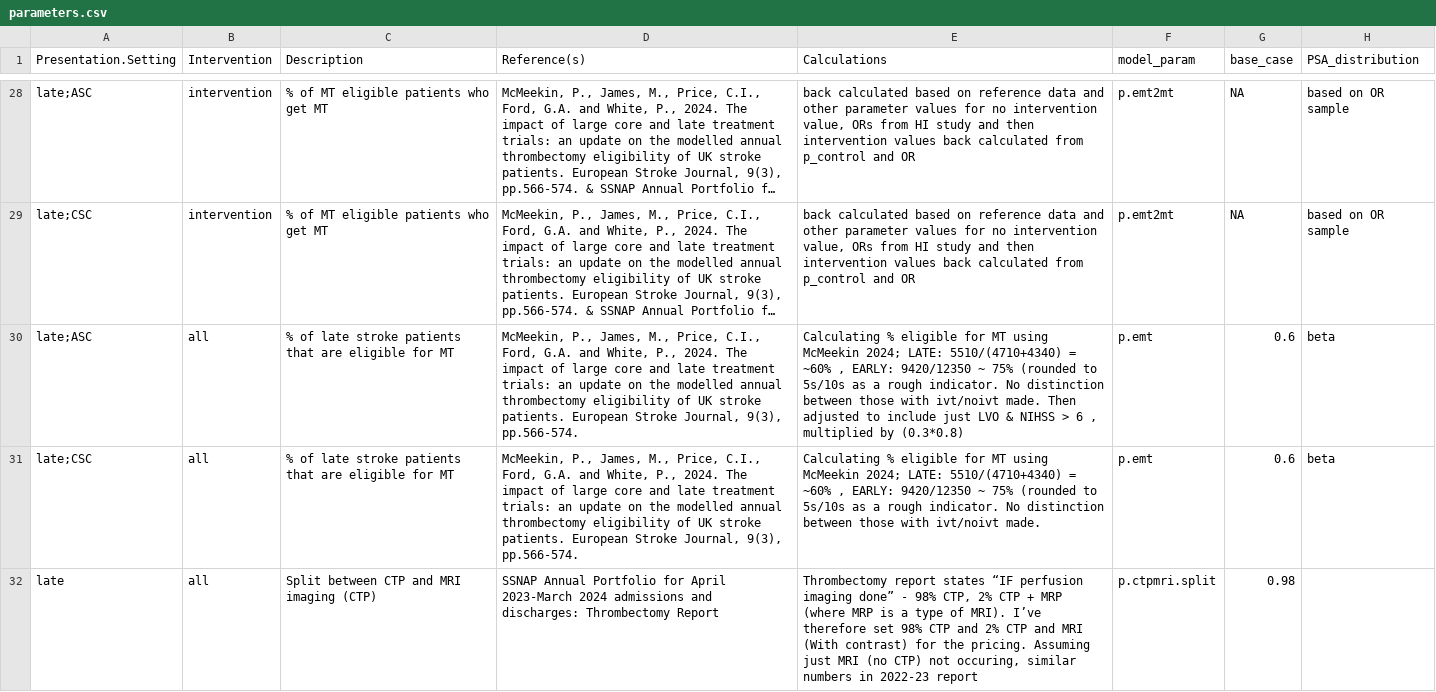
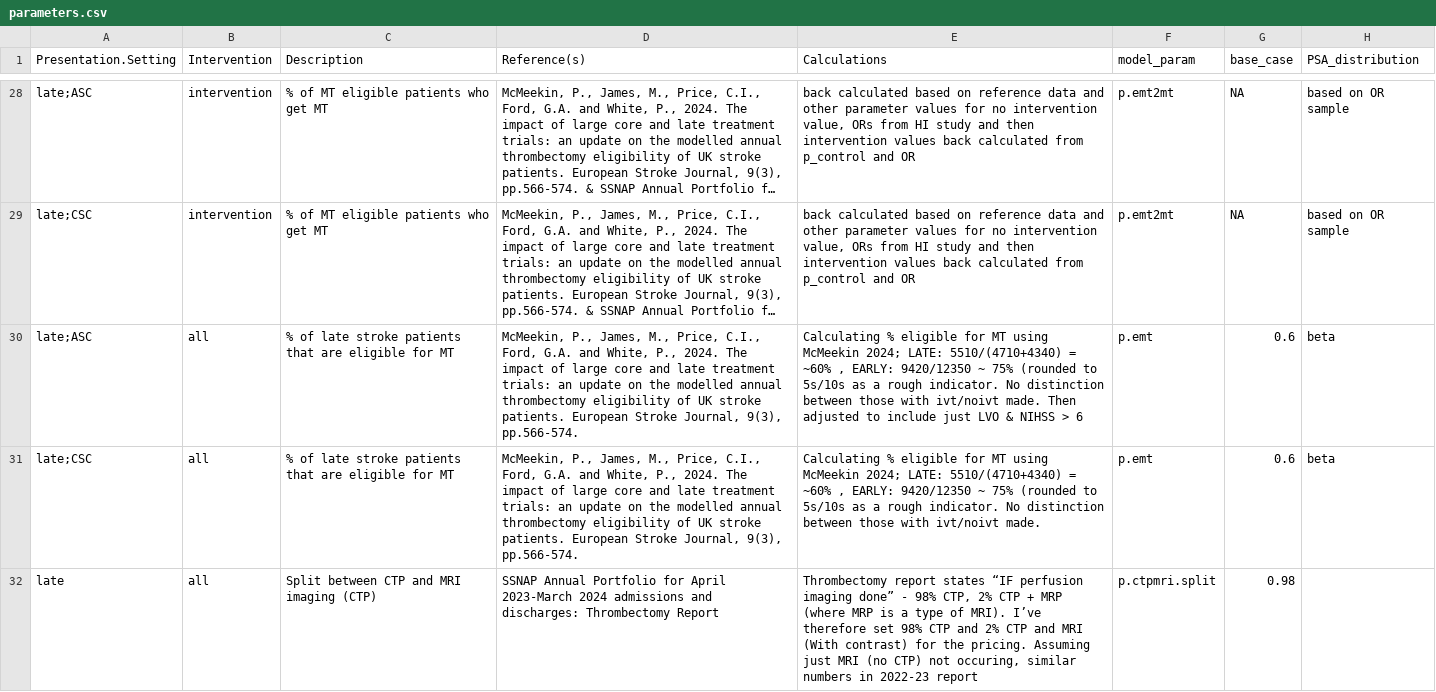
Before and after one commit to OIpharmapartners/Brainomix_360_Stroke_CEA, a CSV file: inputs/parameters.csv, drawn as a sheet; only a part is shown, gaps mark what is left out; long unchanged cells end in …; the diff names each change by its address in the sheet, - before the commit and + after, or states it on an @@ line.

Commit message:
removing confusing message

```diff
--- a/inputs/parameters.csv
+++ b/inputs/parameters.csv
-E30 (Calculations): …> 6 , multiplied by (0.3*0.8)
+E30 (Calculations): …> 6
```
